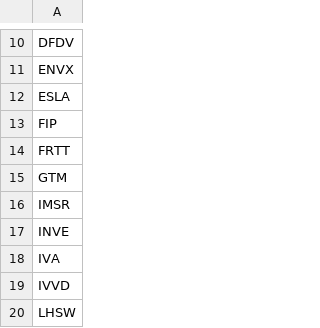
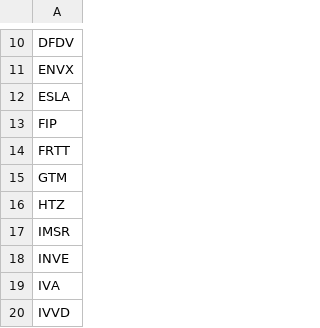
Before and after one commit to aligaam2-art/pennybot, a CSV file: journal/days/2026-10-21/movers.csv, drawn as a sheet; only a part is shown, gaps mark what is left out; the shorter side is filled out with more unchanged rows.

```diff
--- a/journal/days/2026-10-21/movers.csv
+++ b/journal/days/2026-10-21/movers.csv
@@ -15,2 +15,3 @@ FRTT
 GTM
+HTZ
 IMSR
```
Also changed, not shown: 1 other file.
